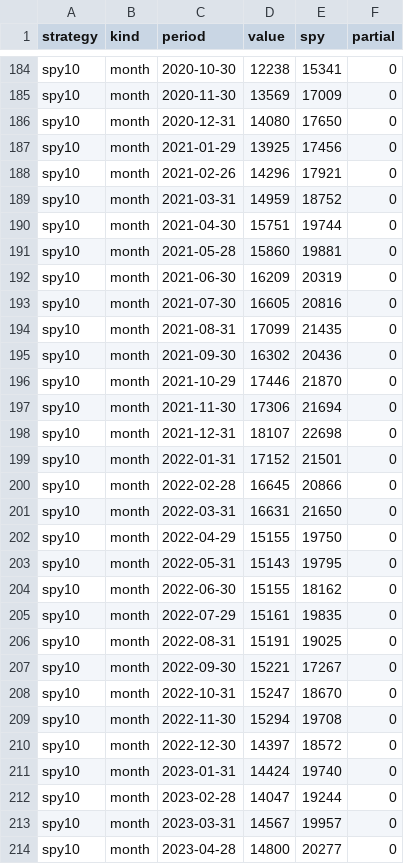
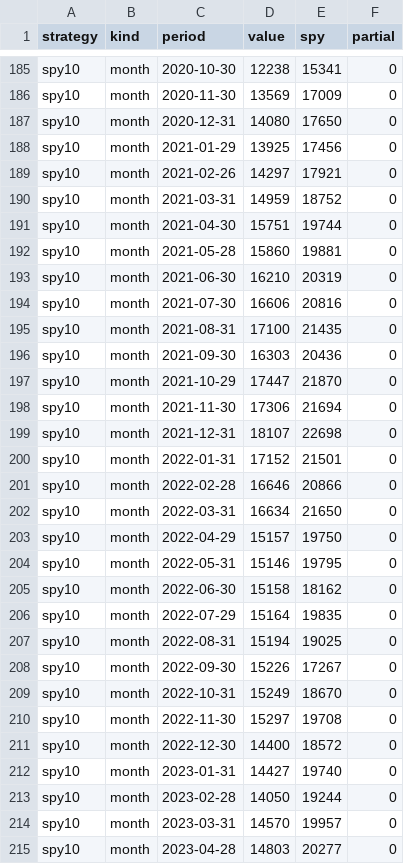
Before and after one commit to saieswarnookala/sec-edgar-worker, a CSV file: data/strategy_series.csv, drawn as a sheet; only a part is shown, gaps mark what is left out; the diff covers the shown part only.

```diff
--- a/data/strategy_series.csv
+++ b/data/strategy_series.csv
@@ -187,3 +188,3 @@ spy10,month,2020-12-31,14080,17650,0
 spy10,month,2021-01-29,13925,17456,0
-spy10,month,2021-02-26,14296,17921,0
+spy10,month,2021-02-26,14297,17921,0
 spy10,month,2021-03-31,14959,18752,0
@@ -191,7 +192,7 @@ spy10,month,2021-04-30,15751,19744,0
 spy10,month,2021-05-28,15860,19881,0
-spy10,month,2021-06-30,16209,20319,0
-spy10,month,2021-07-30,16605,20816,0
-spy10,month,2021-08-31,17099,21435,0
-spy10,month,2021-09-30,16302,20436,0
-spy10,month,2021-10-29,17446,21870,0
+spy10,month,2021-06-30,16210,20319,0
+spy10,month,2021-07-30,16606,20816,0
+spy10,month,2021-08-31,17100,21435,0
+spy10,month,2021-09-30,16303,20436,0
+spy10,month,2021-10-29,17447,21870,0
 spy10,month,2021-11-30,17306,21694,0
@@ -199,16 +200,16 @@ spy10,month,2021-12-31,18107,22698,0
 spy10,month,2022-01-31,17152,21501,0
-spy10,month,2022-02-28,16645,20866,0
-spy10,month,2022-03-31,16631,21650,0
-spy10,month,2022-04-29,15155,19750,0
-spy10,month,2022-05-31,15143,19795,0
-spy10,month,2022-06-30,15155,18162,0
-spy10,month,2022-07-29,15161,19835,0
-spy10,month,2022-08-31,15191,19025,0
-spy10,month,2022-09-30,15221,17267,0
-spy10,month,2022-10-31,15247,18670,0
-spy10,month,2022-11-30,15294,19708,0
-spy10,month,2022-12-30,14397,18572,0
-spy10,month,2023-01-31,14424,19740,0
-spy10,month,2023-02-28,14047,19244,0
-spy10,month,2023-03-31,14567,19957,0
-spy10,month,2023-04-28,14800,20277,0
+spy10,month,2022-02-28,16646,20866,0
+spy10,month,2022-03-31,16634,21650,0
+spy10,month,2022-04-29,15157,19750,0
+spy10,month,2022-05-31,15146,19795,0
+spy10,month,2022-06-30,15158,18162,0
+spy10,month,2022-07-29,15164,19835,0
+spy10,month,2022-08-31,15194,19025,0
+spy10,month,2022-09-30,15226,17267,0
+spy10,month,2022-10-31,15249,18670,0
+spy10,month,2022-11-30,15297,19708,0
+spy10,month,2022-12-30,14400,18572,0
+spy10,month,2023-01-31,14427,19740,0
+spy10,month,2023-02-28,14050,19244,0
+spy10,month,2023-03-31,14570,19957,0
+spy10,month,2023-04-28,14803,20277,0
```
Also changed, not shown: 4 added rows and 151 edited cells elsewhere in this file, data/dip_daily.csv, data/etf_monthly.csv, 1 other file.
